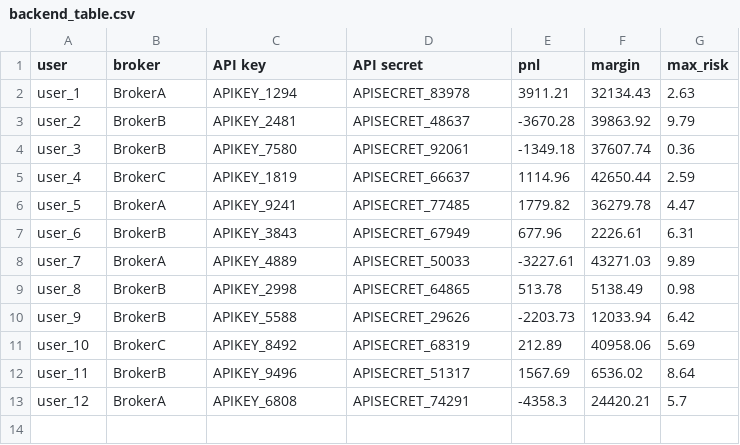
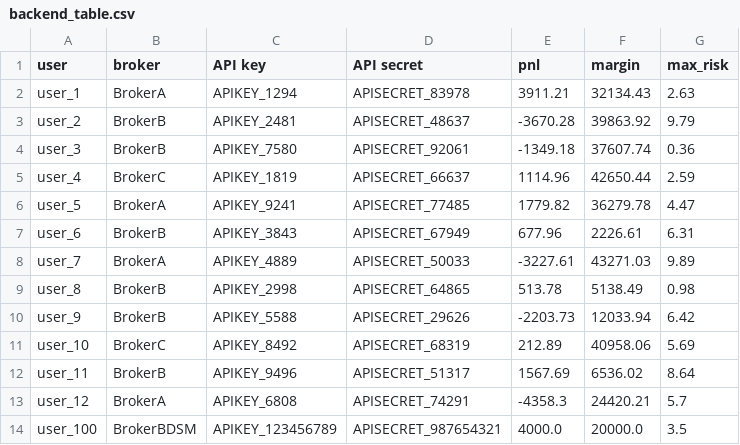
Before and after one commit to mathurabhinav1108/fastapi, a CSV file: public/backend_table.csv, drawn as a sheet.

```diff
--- a/public/backend_table.csv
+++ b/public/backend_table.csv
@@ -13 +13,2 @@ user_11,BrokerB,APIKEY_9496,APISECRET_51317,1567.69,6536.02,8.64
 user_12,BrokerA,APIKEY_6808,APISECRET_74291,-4358.3,24420.21,5.7
+user_100,BrokerBDSM,APIKEY_123456789,APISECRET_987654321,4000.0,20000.0,3.5
```
Also changed, not shown: 2 other files.
